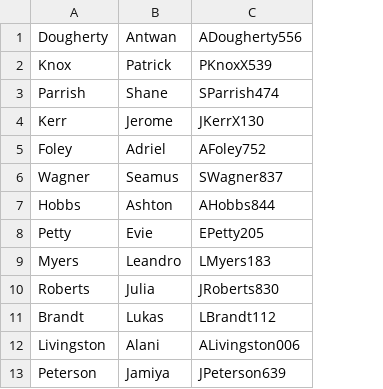
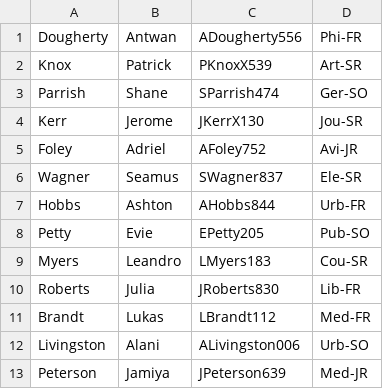
Before and after one commit to UNO-Babb/lab-8-AlexHernandez2006, a CSV file: StudentList.csv, drawn as a sheet; only a part is shown; the diff names each change by its address in the sheet, - before the commit and + after, or states it on an @@ line.

```diff
--- a/StudentList.csv
+++ b/StudentList.csv
+column D (Phi-FR), rows 2-13: Art-SR | Ger-SO | Jou-SR | Avi-JR | Ele-SR | Urb-FR | Pub-SO | Cou-SR | Lib-FR | Med-FR | Urb-SO | Med-JR
```
Also changed, not shown: 1 other file.
